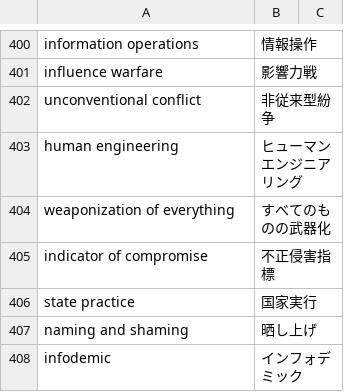
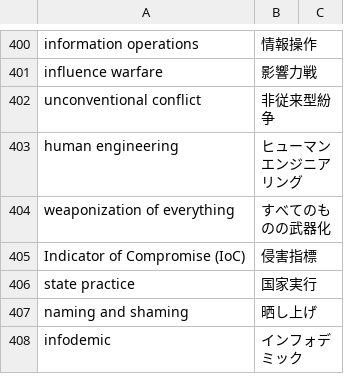
Before and after one commit to SaitoLab/security_words, a CSV file: security_words.csv, drawn as a sheet; only a part is shown, gaps mark what is left out.

Commit message:
Update security_words.csv
indicator of compromise,不正侵害指標,

```diff
--- a/security_words.csv
+++ b/security_words.csv
@@ -404,3 +404,3 @@ human engineering,ヒューマンエンジニアリング,
 weaponization of everything,すべてのものの武器化,
-indicator of compromise,不正侵害指標,
+Indicator of Compromise (IoC),侵害指標,
 state practice,国家実行,
```
